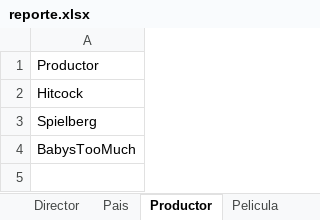
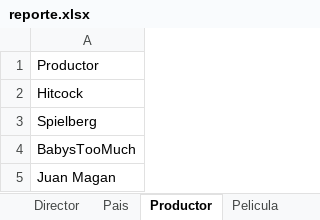
Before and after one commit to JJrose92/PruebaNetbeans, an Excel workbook: reporte.xlsx, sheet Productor, drawn as a sheet; values as stored, in another font and other column widths than the file's, no borders; the diff names each change by its address in the sheet, - before the commit and + after, or states it on an @@ line.

```diff
--- a/reporte.xlsx (sheet Productor)
+++ b/reporte.xlsx (sheet Productor)
+row 5: Juan Magan
```
Also changed, not shown: sheet Nombre Pelicula, sheet Pelicula, 38 other files.
